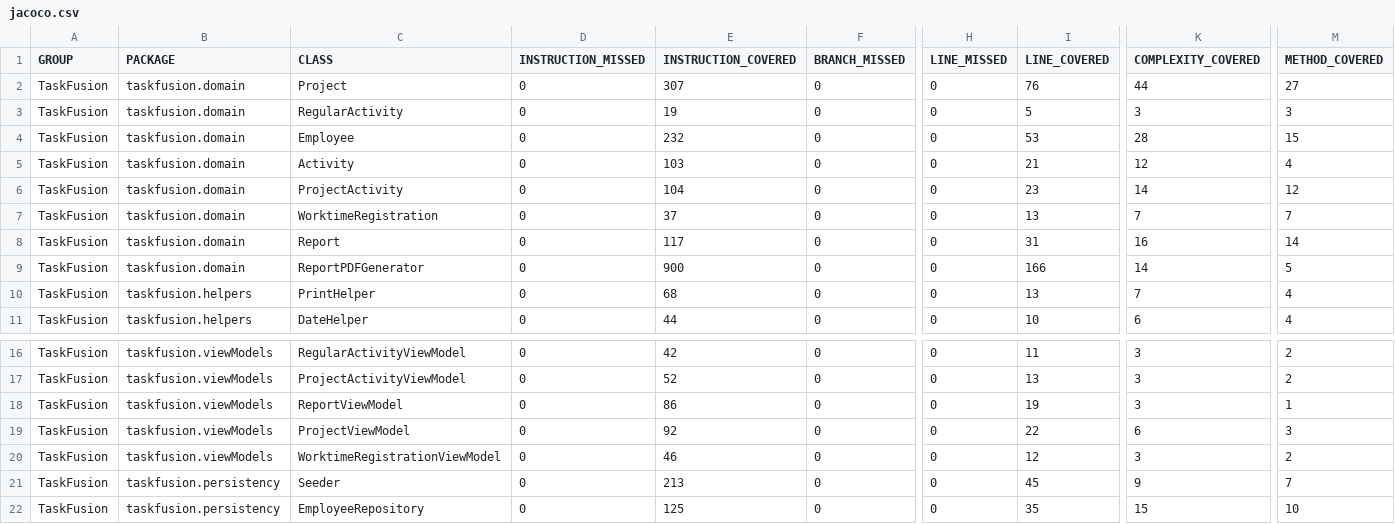
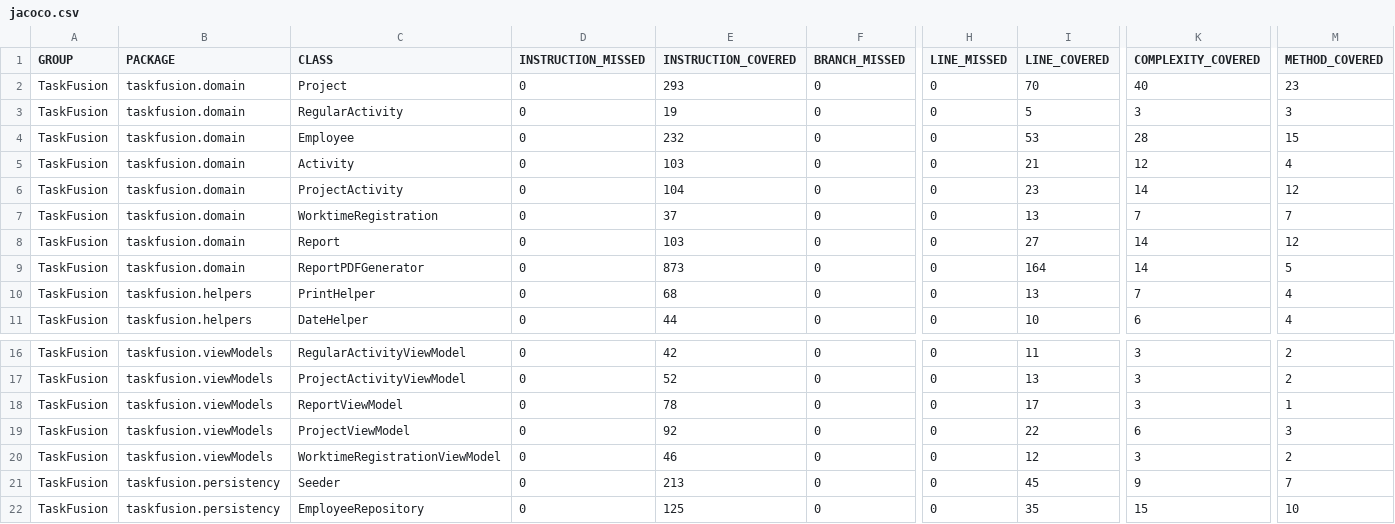
Before and after one commit to rwiuff/02161ExamProject, a CSV file: jacoco.csv, drawn as a sheet; only a part is shown, gaps mark what is left out; the diff names each change by its address in the sheet, - before the commit and + after, or states it on an @@ line.

```diff
--- a/jacoco.csv
+++ b/jacoco.csv
-E2 (INSTRUCTION_COVERED): 307
+E2 (INSTRUCTION_COVERED): 293
-I2 (LINE_COVERED): 76
+I2 (LINE_COVERED): 70
-K2 (COMPLEXITY_COVERED): 44
+K2 (COMPLEXITY_COVERED): 40
-M2 (METHOD_COVERED): 27
+M2 (METHOD_COVERED): 23
-E8 (INSTRUCTION_COVERED): 117
+E8 (INSTRUCTION_COVERED): 103
-I8 (LINE_COVERED): 31
+I8 (LINE_COVERED): 27
-K8 (COMPLEXITY_COVERED): 16
+K8 (COMPLEXITY_COVERED): 14
-M8 (METHOD_COVERED): 14
+M8 (METHOD_COVERED): 12
-E9 (INSTRUCTION_COVERED): 900
+E9 (INSTRUCTION_COVERED): 873
-I9 (LINE_COVERED): 166
+I9 (LINE_COVERED): 164
-E18 (INSTRUCTION_COVERED): 86
+E18 (INSTRUCTION_COVERED): 78
-I18 (LINE_COVERED): 19
+I18 (LINE_COVERED): 17
```
Also changed, not shown: 16 other files.
